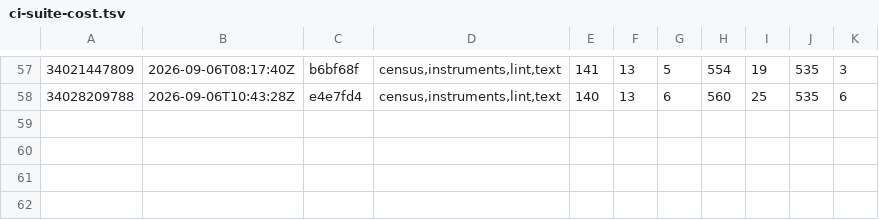
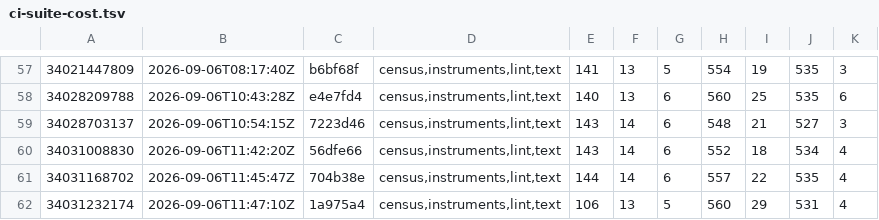
Before and after one commit to Jhongwe1/router-customFW, a TSV file: tools/ci-suite-cost.tsv, drawn as a sheet; only a part is shown, gaps mark what is left out; the diff names each change by its address in the sheet, - before the commit and + after, or states it on an @@ line.

```diff
--- a/tools/ci-suite-cost.tsv
+++ b/tools/ci-suite-cost.tsv
+row 59: 34028703137 | 2026-09-06T10:54:15Z | 7223d46 | census,instruments,lint,text | 143 | 14 | 6 | 548 | 21 | 527 | 3
+row 60: 34031008830 | 2026-09-06T11:42:20Z | 56dfe66 | census,instruments,lint,text | 143 | 14 | 6 | 552 | 18 | 534 | 4
+row 61: 34031168702 | 2026-09-06T11:45:47Z | 704b38e | census,instruments,lint,text | 144 | 14 | 6 | 557 | 22 | 535 | 4
+row 62: 34031232174 | 2026-09-06T11:47:10Z | 1a975a4 | census,instruments,lint,text | 106 | 13 | 5 | 560 | 29 | 531 | 4
```
Also changed, not shown: tools/ci-expected.tsv, 3 other files.
